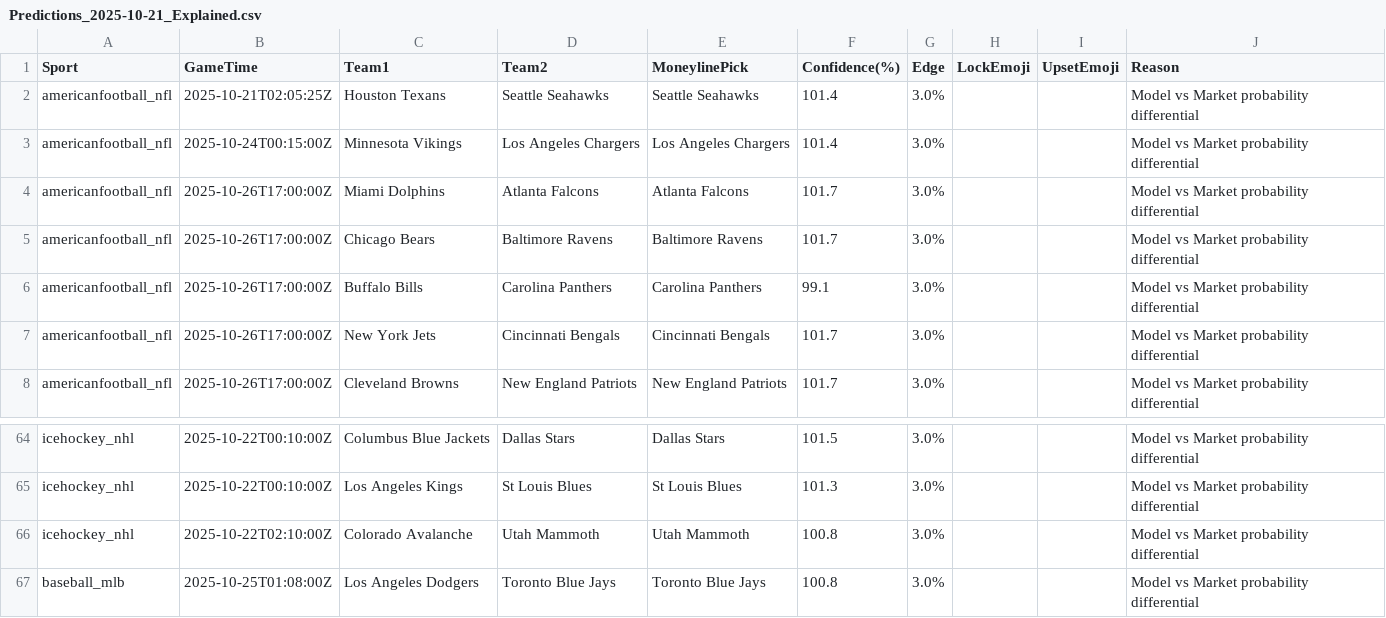
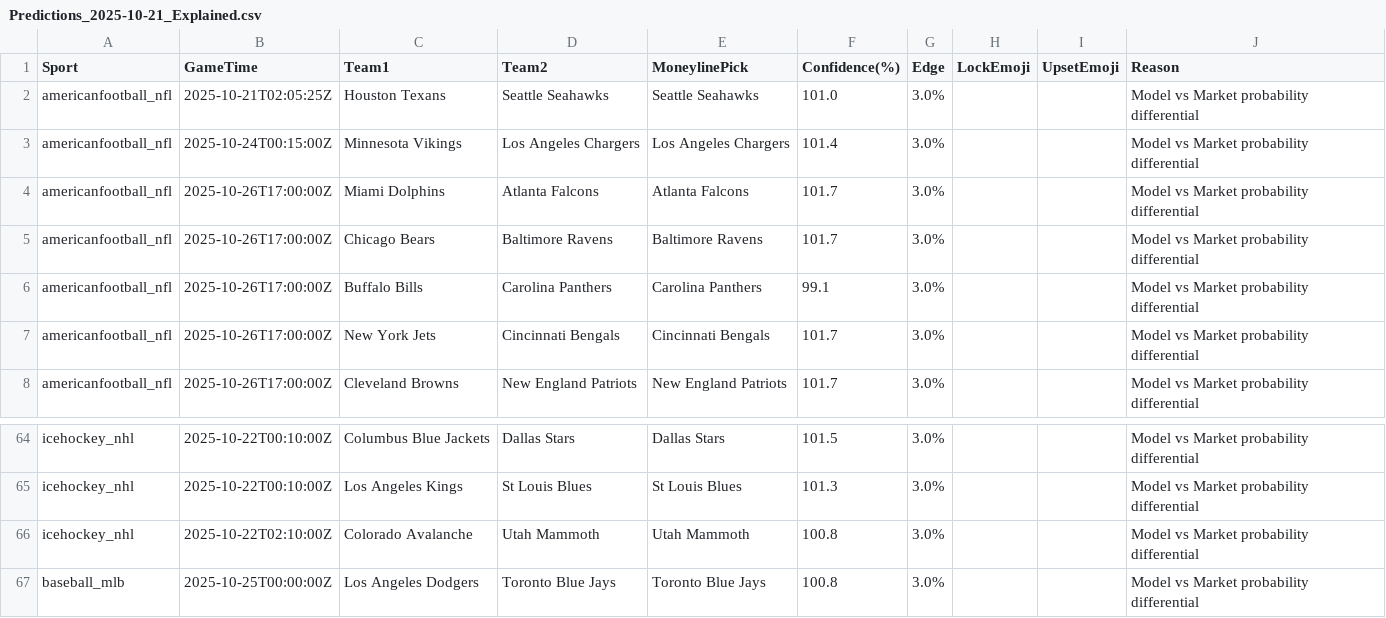
Before and after one commit to MATTBOX19/lockbox-auto, a CSV file: Output/Predictions_2025-10-21_Explained.csv, drawn as a sheet; only a part is shown, gaps mark what is left out.

Commit message:
auto-update predictions Tue Oct 21 04:57:42 UTC 2025

```diff
--- a/Output/Predictions_2025-10-21_Explained.csv
+++ b/Output/Predictions_2025-10-21_Explained.csv
@@ -1,3 +1,3 @@
 Sport,GameTime,Team1,Team2,MoneylinePick,Confidence(%),Edge,LockEmoji,UpsetEmoji,Reason
-americanfootball_nfl,2025-10-21T02:05:25Z,Houston Texans,Seattle Seahawks,Seattle Seahawks,101.4,3.0%,,,Model vs Market probability differential
+americanfootball_nfl,2025-10-21T02:05:25Z,Houston Texans,Seattle Seahawks,Seattle Seahawks,101.0,3.0%,,,Model vs Market probability differential
 americanfootball_nfl,2025-10-24T00:15:00Z,Minnesota Vikings,Los Angeles Chargers,Los Angeles Chargers,101.4,3.0%,,,Model vs Market probability differential
@@ -66,2 +66,2 @@ icehockey_nhl,2025-10-22T00:10:00Z,Los Angeles Kings,St Louis Blues,St Louis Blu
 icehockey_nhl,2025-10-22T02:10:00Z,Colorado Avalanche,Utah Mammoth,Utah Mammoth,100.8,3.0%,,,Model vs Market probability differential
-baseball_mlb,2025-10-25T01:08:00Z,Los Angeles Dodgers,Toronto Blue Jays,Toronto Blue Jays,100.8,3.0%,,,Model vs Market probability differential
+baseball_mlb,2025-10-25T00:00:00Z,Los Angeles Dodgers,Toronto Blue Jays,Toronto Blue Jays,100.8,3.0%,,,Model vs Market probability differential
```
